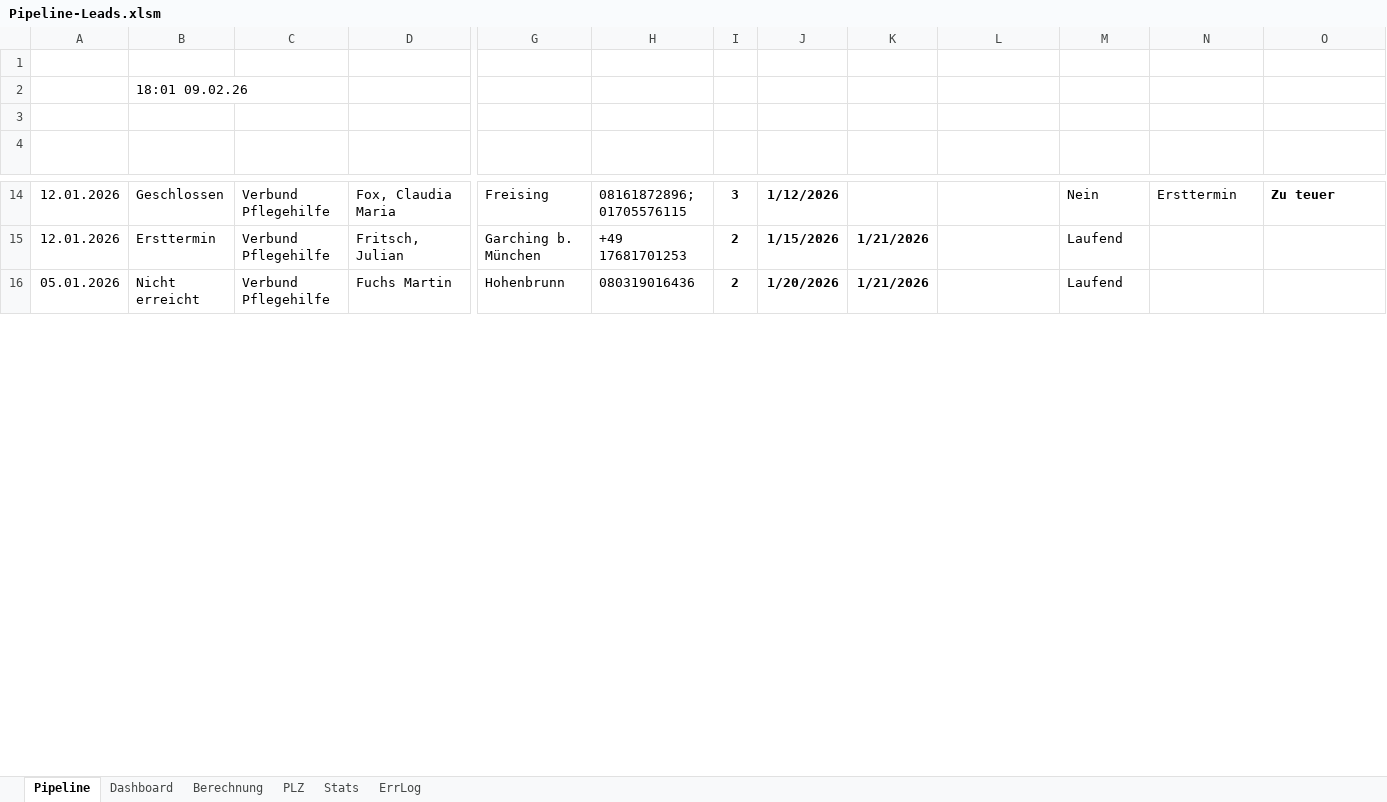
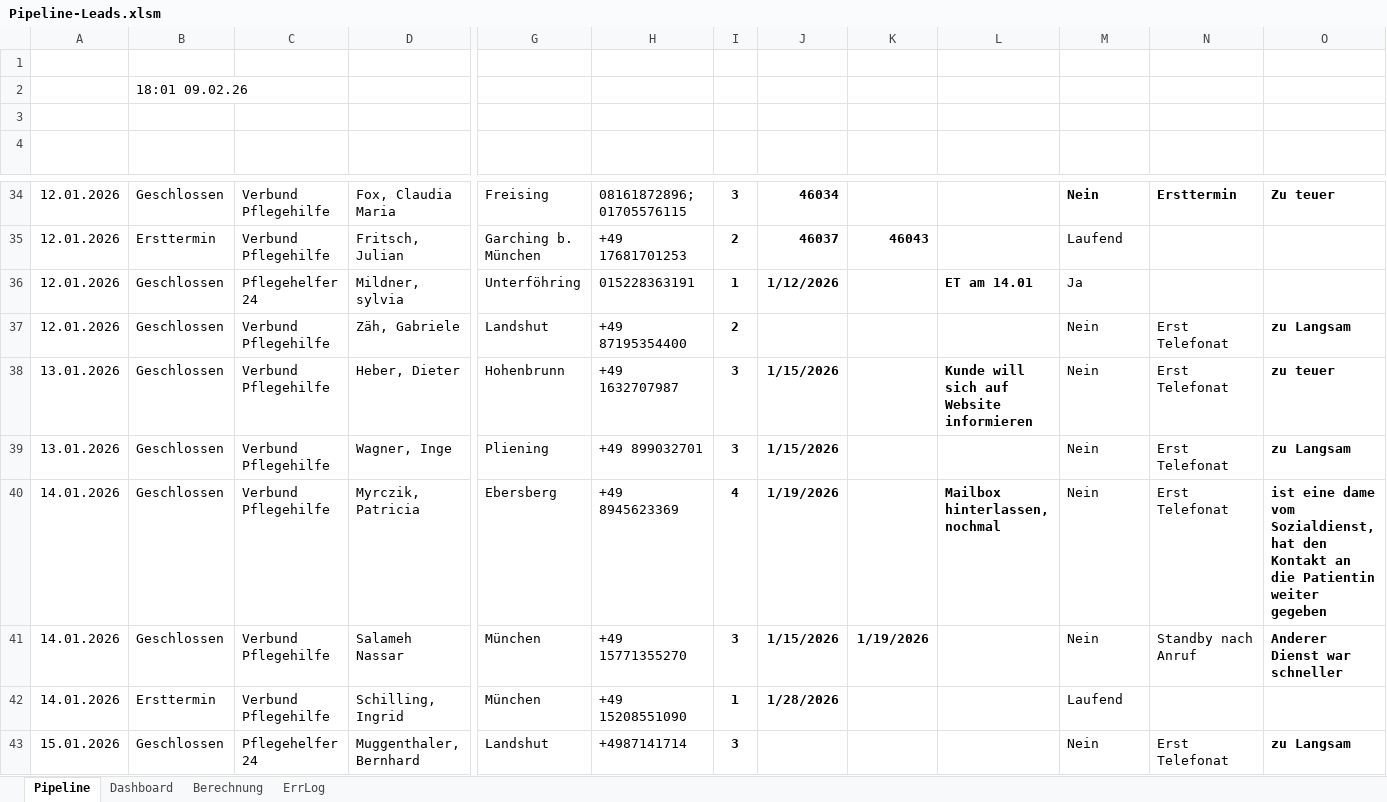
Before and after one commit to SteffenNeumann/Excel_leads, an Excel workbook: Pipeline-Leads.xlsm, sheet Pipeline, drawn as a sheet; only a part is shown, gaps mark what is left out; values as stored, in another font and other column widths than the file's, no borders; charts and pictures and conditional formats and table styles not drawn; removed rows and columns are numbered as before the commit, all else as after; rows hold the shown columns only; the diff covers the shown part only; the diff names each change by its address in the sheet, - before the commit and + after, or states it on an @@ line.

Commit message:
chore: update Pipeline-Leads.xlsm file

```diff
--- a/Pipeline-Leads.xlsm (sheet Pipeline)
+++ b/Pipeline-Leads.xlsm (sheet Pipeline)
@@ sheet tab hidden: PLZ @@
@@ sheet tab hidden: Stats @@
-J34 (Letzter Kontakt): 1/12/2026
+J34 (Letzter Kontakt): 46034
-M34:N34 bold: off
+M34:N34 bold: on
-J35 (Letzter Kontakt): 1/15/2026
+J35 (Letzter Kontakt): 46037
-K35 (Nächster Kontakt): 1/21/2026
+K35 (Nächster Kontakt): 46043
-row 16: 05.01.2026 | Nicht erreicht | Verbund Pflegehilfe | Fuchs Martin | Hohenbrunn | 080319016436 | 2 | 1/20/2026 | 1/21/2026 |  | Laufend
+row 36: 12.01.2026 | Geschlossen | Pflegehelfer 24 | Mildner, sylvia | Unterföhring | 015228363191 | 1 | 1/12/2026 |  | ET am 14.01 | Ja
+row 37: 12.01.2026 | Geschlossen | Verbund Pflegehilfe | Zäh, Gabriele | Landshut | +49 87195354400 | 2 |  |  |  | Nein | Erst Telefonat | zu Langsam
@@ row 24 moved to row 38: 13.01.2026 @@
@@ row 62 moved to row 39: 13.01.2026 @@
+row 40: 14.01.2026 | Geschlossen | Verbund Pflegehilfe | Myrczik, Patricia | Ebersberg | +49 8945623369 | 4 | 1/19/2026 |  | Mailbox hinterlassen, nochmal | Nein | Erst Telefonat | ist eine dame vom Sozialdienst, hat den Kontakt an die Patientin weiter gegeben
@@ row 50 moved to row 41: 14.01.2026 @@
+row 42: 14.01.2026 | Ersttermin | Verbund Pflegehilfe | Schilling, Ingrid | München | +49 15208551090 | 1 | 1/28/2026 |  |  | Laufend
@@ row 32 moved to row 43: 15.01.2026 @@
```
Also changed, not shown: 88 added rows, 39 removed rows, 7 moved rows, 35 edited cells and cell formats elsewhere in this sheet, sheet Dashboard, charts or pictures.
